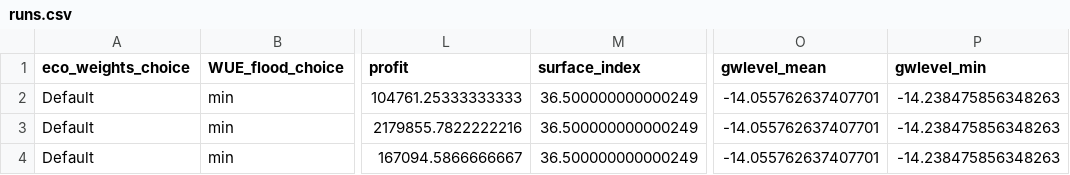
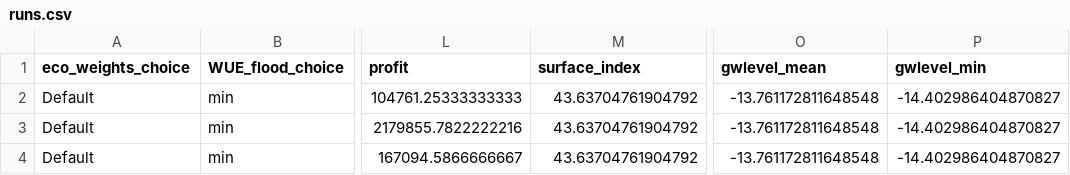
Before and after one commit to HYDFKI7/integrated-mk, a CSV file: Model/runs.csv, drawn as a sheet; only a part is shown, gaps mark what is left out; the diff names each change by its address in the sheet, - before the commit and + after, or states it on an @@ line.

```diff
--- a/Model/runs.csv
+++ b/Model/runs.csv
-M2:M4 (surface_index): 36.500000000000249
+M2:M4 (surface_index): 43.63704761904792
-O2:O4 (gwlevel_mean): -14.055762637407701
+O2:O4 (gwlevel_mean): -13.761172811648548
-P2:P4 (gwlevel_min): -14.238475856348263
+P2:P4 (gwlevel_min): -14.402986404870827
```
Also changed, not shown: Model/hydrological/data/gwextraction.data.csv, Model/hydrological/data/rain.data.csv, 4 other files.
